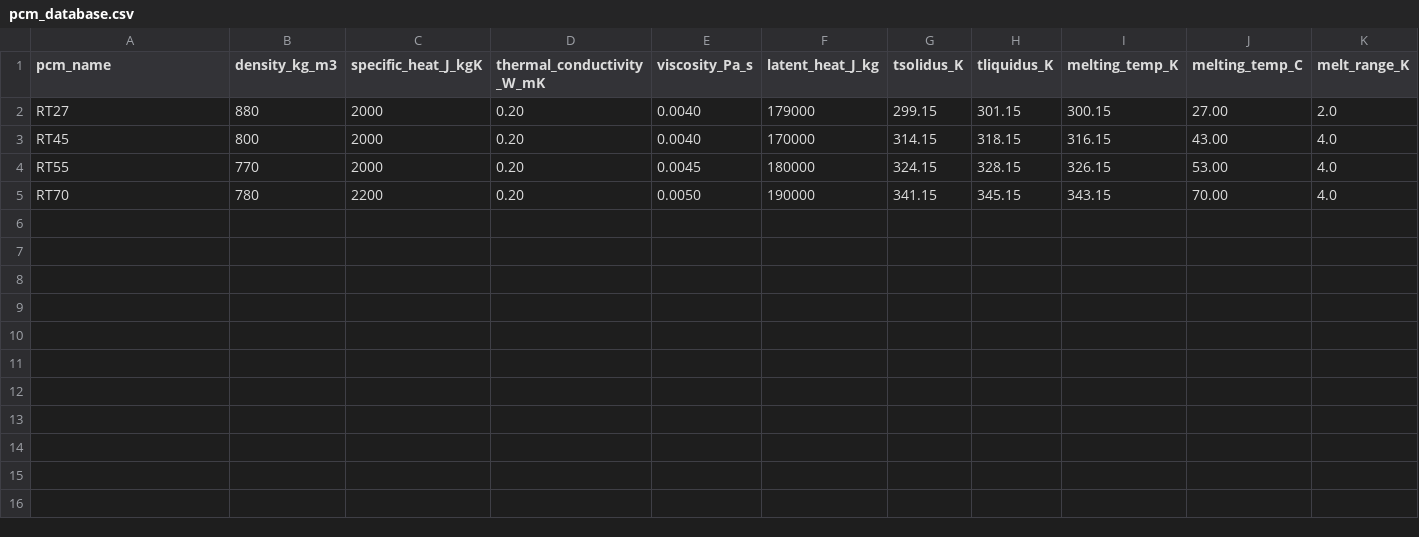
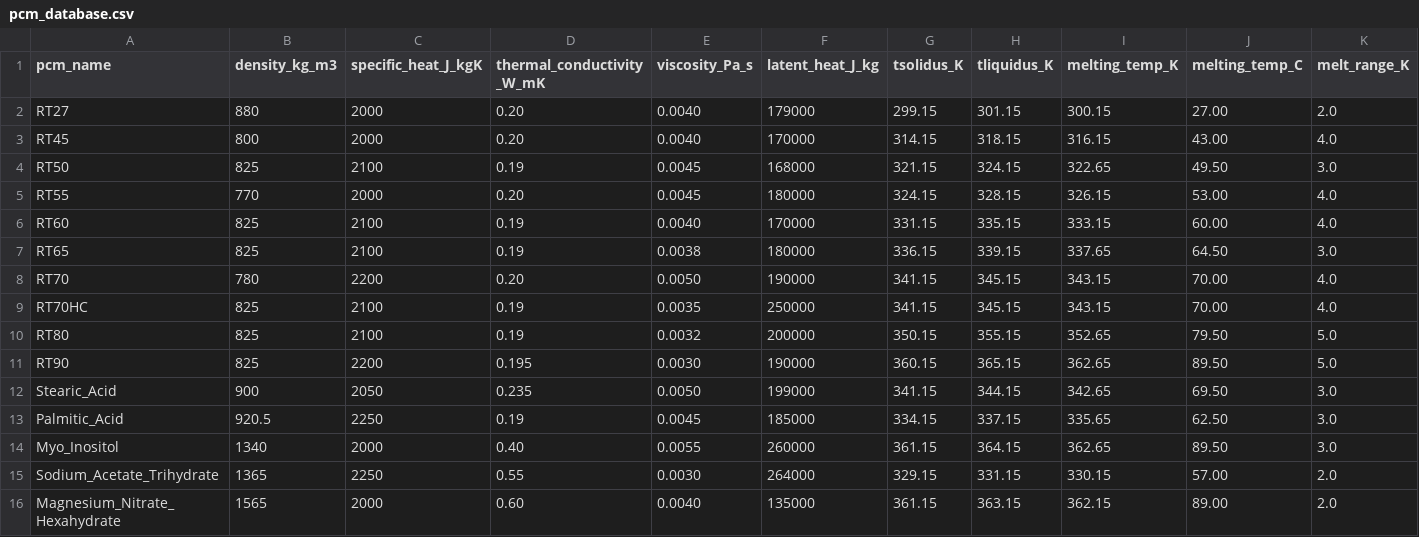
Before and after one commit to omkarmakar/BTMS_LAB, a CSV file: data/materials/pcm_database.csv, drawn as a sheet; only a part is shown; rows hold the shown columns only; the diff names each change by its address in the sheet, - before the commit and + after, or states it on an @@ line.

```diff
--- a/data/materials/pcm_database.csv
+++ b/data/materials/pcm_database.csv
+row 4: RT50 | 825 | 2100 | 0.19 | 0.0045 | 168000 | 321.15 | 324.15 | 322.65 | 49.50 | 3.0
+row 6: RT60 | 825 | 2100 | 0.19 | 0.0040 | 170000 | 331.15 | 335.15 | 333.15 | 60.00 | 4.0
+row 7: RT65 | 825 | 2100 | 0.19 | 0.0038 | 180000 | 336.15 | 339.15 | 337.65 | 64.50 | 3.0
+row 9: RT70HC | 825 | 2100 | 0.19 | 0.0035 | 250000 | 341.15 | 345.15 | 343.15 | 70.00 | 4.0
+row 10: RT80 | 825 | 2100 | 0.19 | 0.0032 | 200000 | 350.15 | 355.15 | 352.65 | 79.50 | 5.0
+row 11: RT90 | 825 | 2200 | 0.195 | 0.0030 | 190000 | 360.15 | 365.15 | 362.65 | 89.50 | 5.0
+row 12: Stearic_Acid | 900 | 2050 | 0.235 | 0.0050 | 199000 | 341.15 | 344.15 | 342.65 | 69.50 | 3.0
+row 13: Palmitic_Acid | 920.5 | 2250 | 0.19 | 0.0045 | 185000 | 334.15 | 337.15 | 335.65 | 62.50 | 3.0
+row 14: Myo_Inositol | 1340 | 2000 | 0.40 | 0.0055 | 260000 | 361.15 | 364.15 | 362.65 | 89.50 | 3.0
+row 15: Sodium_Acetate_Trihydrate | 1365 | 2250 | 0.55 | 0.0030 | 264000 | 329.15 | 331.15 | 330.15 | 57.00 | 2.0
+row 16: Magnesium_Nitrate_Hexahydrate | 1565 | 2000 | 0.60 | 0.0040 | 135000 | 361.15 | 363.15 | 362.15 | 89.00 | 2.0
```
Also changed, not shown: 9 other files.
